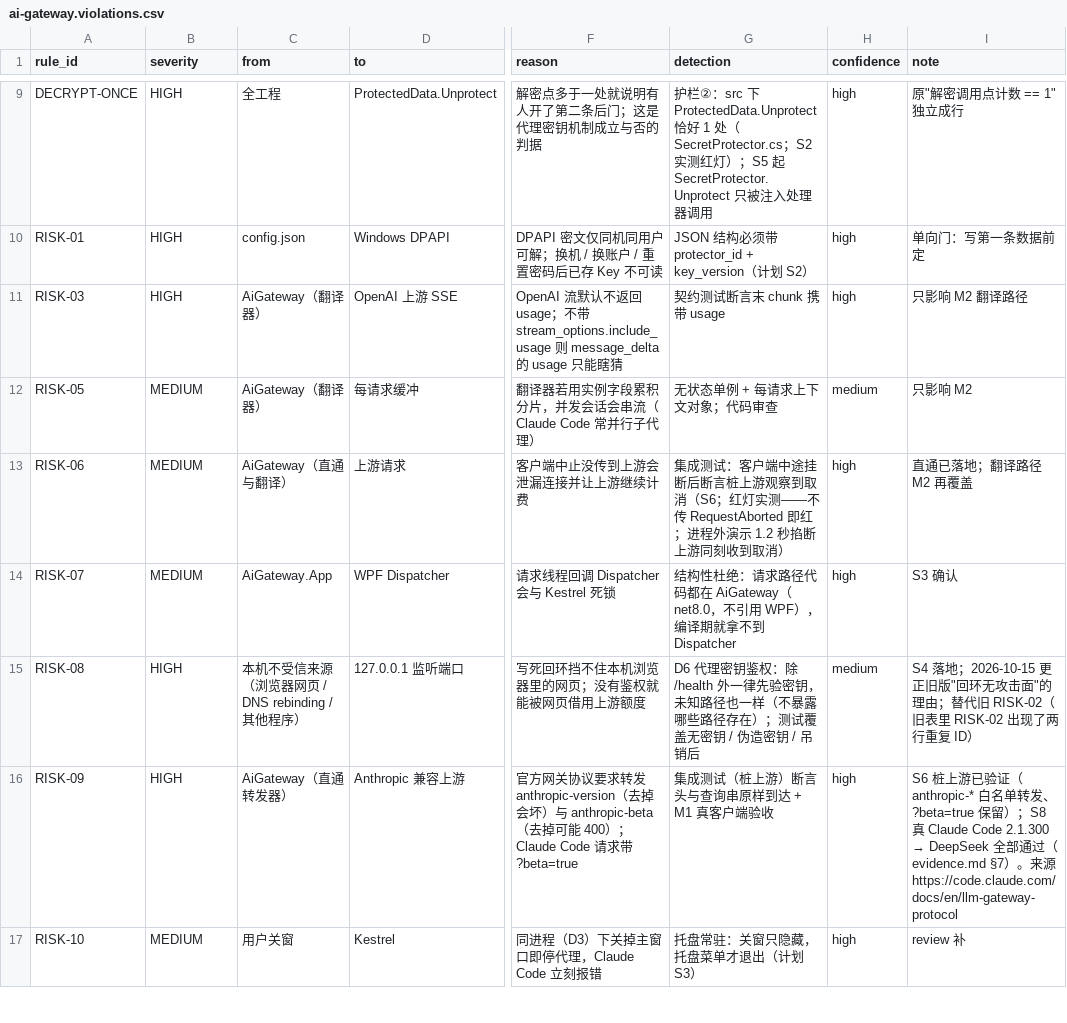
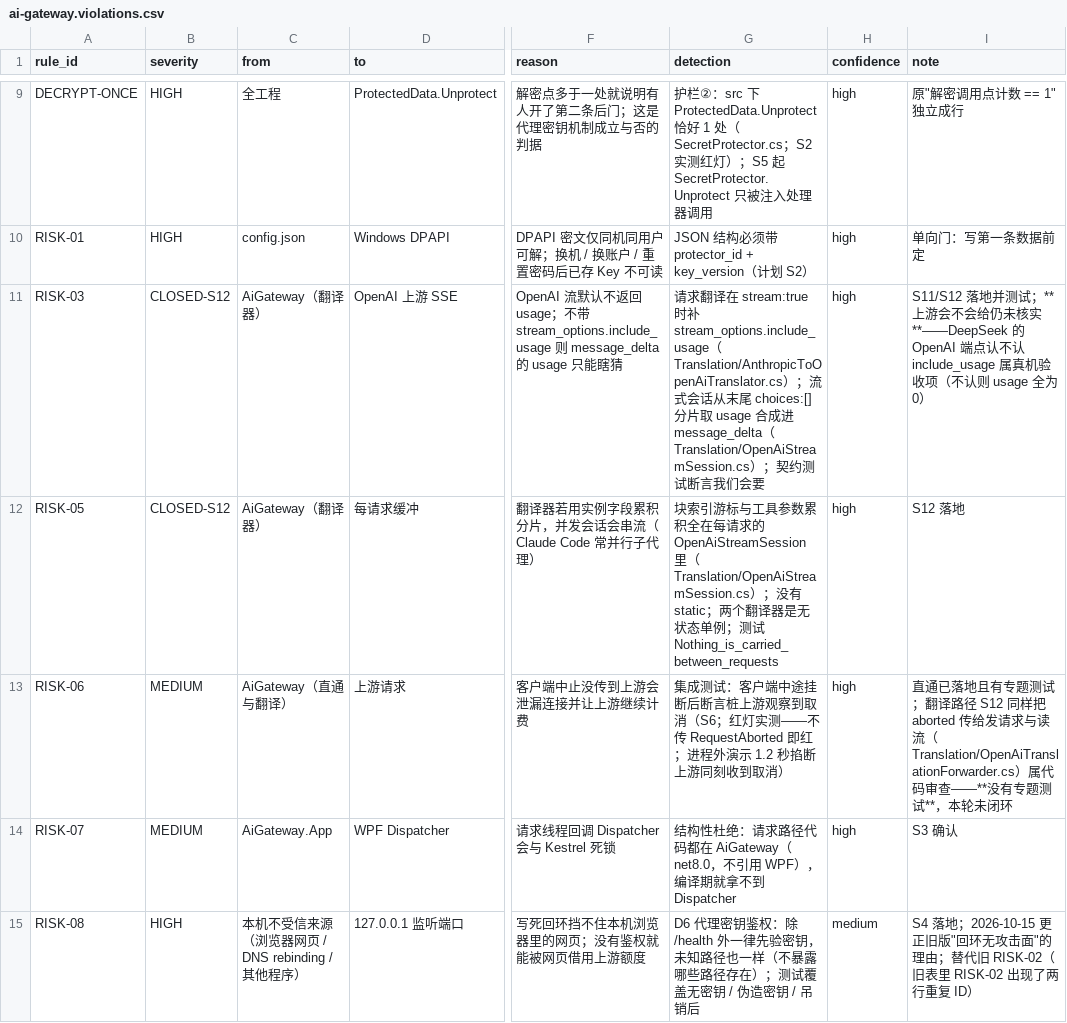
Before and after one commit to sonder123i/keyhaven, a CSV file: docs/architecture/ai-gateway.violations.csv, drawn as a sheet; only a part is shown, gaps mark what is left out; the shorter side is filled out with more unchanged rows; the diff names each change by its address in the sheet, - before the commit and + after, or states it on an @@ line.

```diff
--- a/docs/architecture/ai-gateway.violations.csv
+++ b/docs/architecture/ai-gateway.violations.csv
-B11 (severity): HIGH
+B11 (severity): CLOSED-S12
-G11 (detection): 契约测试断言末 chunk 携带 usage
+G11 (detection): 请求翻译在 stream:true 时补 stream_options.include_usage（Translation/AnthropicToOpenAiTranslator.cs）；流式会话从末尾 choices:[] 分片取 usage 合成进 message_delta（Translation/OpenAiStreamSession.cs）；契约测试断言我们会要
-I11 (note): 只影响 M2 翻译路径
+I11 (note): S11/S12 落地并测试；**上游会不会给仍未核实**——DeepSeek 的 OpenAI 端点认不认 include_usage 属真机验收项（不认则 usage 全为 0）
-B12 (severity): MEDIUM
+B12 (severity): CLOSED-S12
-G12 (detection): 无状态单例 + 每请求上下文对象；代码审查
+G12 (detection): 块索引游标与工具参数累积全在每请求的 OpenAiStreamSession 里（Translation/OpenAiStreamSession.cs）；没有 static；两个翻译器是无状态单例；测试 Nothing_is_carried_between_requests
-H12 (confidence): medium
+H12 (confidence): high
-I12 (note): 只影响 M2
+I12 (note): S12 落地
-I13 (note): …通已落地；翻译路径 M2 再覆盖
+I13 (note): …通已落地且有专题测试；翻译路径 S12 同样把 aborted 传给发请求与读流（Translation/OpenAiTranslationForwarder.cs）属代码审查——**没有专题测试**，本轮未闭环
```
Also changed, not shown: 5 other files.
